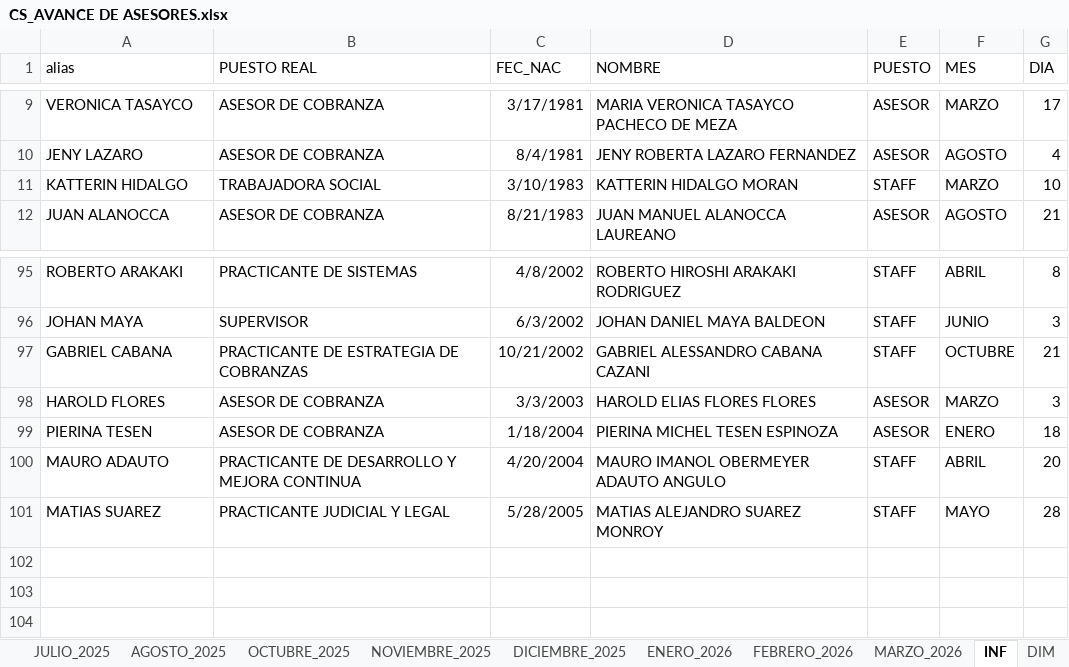
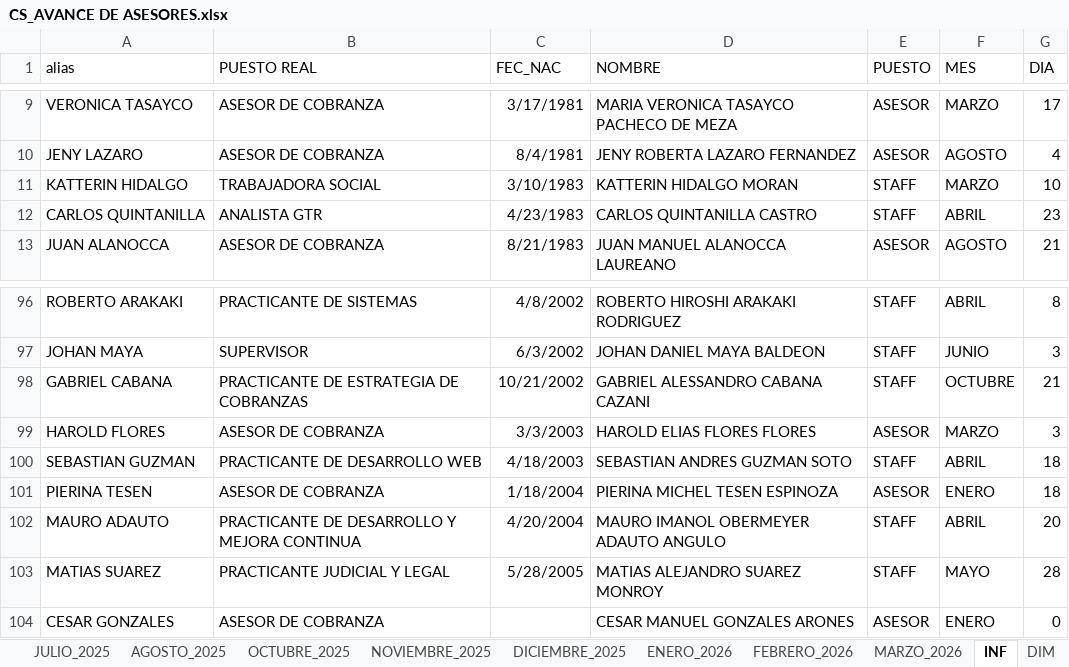
Before and after one commit to jvasquez98/Ranking, an Excel workbook: CS_AVANCE DE ASESORES.xlsx, sheet INF, drawn as a sheet; only a part is shown, gaps mark what is left out; values as stored, in another font and other column widths than the file's, no borders; table styles not drawn; the diff names each change by its address in the sheet, - before the commit and + after, or states it on an @@ line.

```diff
--- a/CS_AVANCE DE ASESORES.xlsx (sheet INF)
+++ b/CS_AVANCE DE ASESORES.xlsx (sheet INF)
+row 12: CARLOS QUINTANILLA | ANALISTA GTR | 4/23/1983 | CARLOS QUINTANILLA CASTRO | STAFF | ABRIL | 23
+row 100: SEBASTIAN GUZMAN | PRACTICANTE DE DESARROLLO WEB | 4/18/2003 | SEBASTIAN ANDRES GUZMAN SOTO | STAFF | ABRIL | 18
+row 104: CESAR GONZALES | ASESOR DE COBRANZA |  | CESAR MANUEL GONZALES ARONES | ASESOR | ENERO | 0
```
Also changed, not shown: sheet MARZO_2026, sheet DIM, 2 other files.
